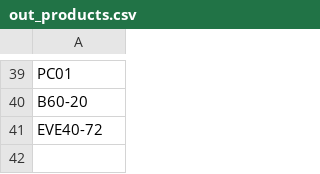
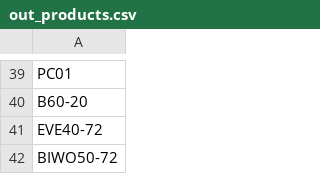
Before and after one commit to website888sy/HJY, a CSV file: data/out_products.csv, drawn as a sheet; only a part is shown, gaps mark what is left out.

Commit message:
تحديث out_products.csv

```diff
--- a/data/out_products.csv
+++ b/data/out_products.csv
@@ -41 +41,2 @@ B60-20
 EVE40-72
+BIWO50-72
```
